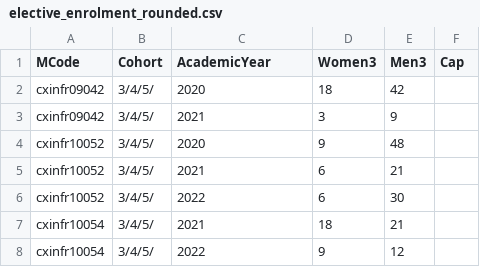
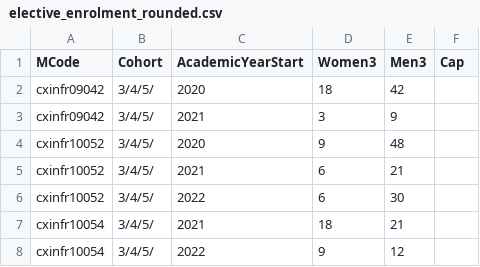
Before and after one commit to stevenaeola/iticse2023_wg6, a CSV file: enrolment/Edinburgh_Scotland/elective_enrolment_rounded.csv, drawn as a sheet; only a part is shown.

Commit message:
Edinburgh elective enrolment

```diff
--- a/enrolment/Edinburgh_Scotland/elective_enrolment_rounded.csv
+++ b/enrolment/Edinburgh_Scotland/elective_enrolment_rounded.csv
@@ -1,2 +1,2 @@
-MCode,Cohort,AcademicYear,Women3,Men3,Cap
+MCode,Cohort,AcademicYearStart,Women3,Men3,Cap
 cxinfr09042,3/4/5/,2020,18,42,
```
